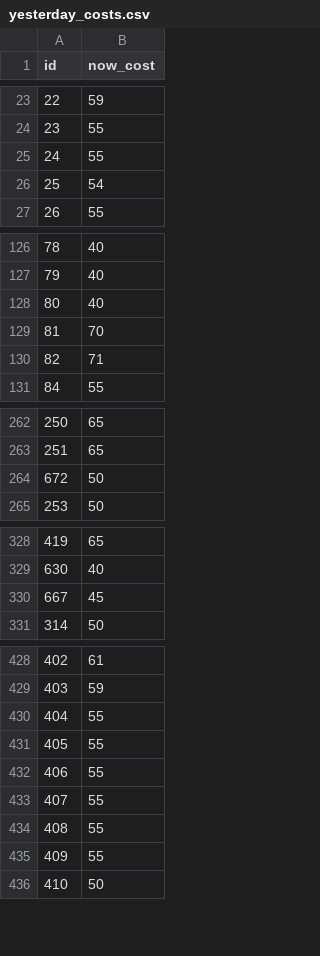
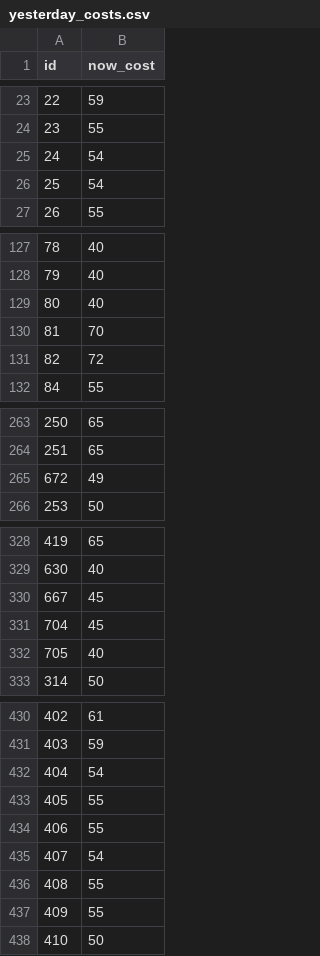
Before and after one commit to meharpalbasi/fpl_price_change_daily, a CSV file: yesterday_costs.csv, drawn as a sheet; only a part is shown, gaps mark what is left out; the diff covers the shown part only.

```diff
--- a/yesterday_costs.csv
+++ b/yesterday_costs.csv
@@ -24,3 +24,3 @@ id,now_cost
 23,55
-24,55
+24,54
 25,54
@@ -129,3 +130,3 @@ id,now_cost
 81,70
-82,71
+82,72
 84,55
@@ -263,3 +264,3 @@ id,now_cost
 251,65
-672,50
+672,49
 253,50
@@ -330,2 +330,4 @@ id,now_cost
 667,45
+704,45
+705,40
 314,50
@@ -429,6 +431,6 @@ id,now_cost
 403,59
-404,55
+404,54
 405,55
 406,55
-407,55
+407,54
 408,55
```
Also changed, not shown: 1 moved row and 11 edited cells elsewhere in this file.
